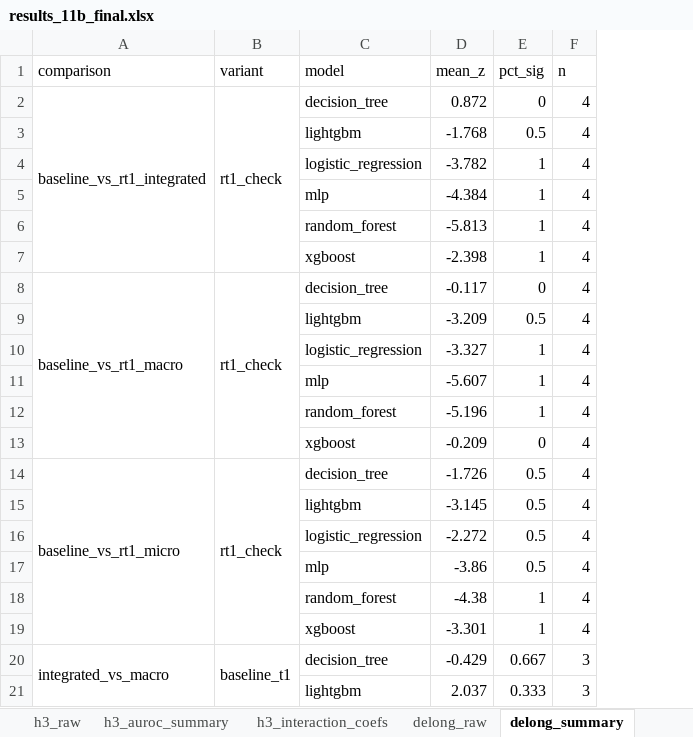
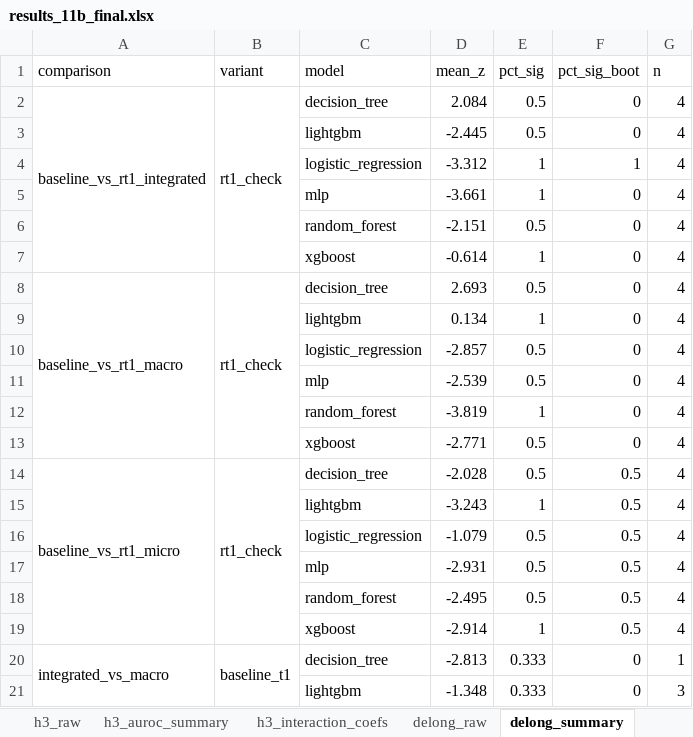
Before and after one commit to EsmeeVR/EWS-for-SBC-EsmeeVR, an Excel workbook: outputs/results/11b/results_11b_final.xlsx, sheet delong_summary, drawn as a sheet; only a part is shown; values as stored, in another font and other column widths than the file's, no borders; removed rows and columns are numbered as before the commit, all else as after; the diff covers the shown part only; the diff names each change by its address in the sheet, - before the commit and + after, or states it on an @@ line.

```diff
--- a/outputs/results/11b/results_11b_final.xlsx (sheet delong_summary)
+++ b/outputs/results/11b/results_11b_final.xlsx (sheet delong_summary)
+column F (pct_sig_boot), rows 2-9: 0 | 0 | 1 | 0 | 0 | 0 | 0 | 0; rows 12-21: 0 | 0 | 0.5 | 0.5 | 0.5 | 0.5 | 0.5 | 0.5 | 0 | 0
-D2 (mean_z): 0.872
+D2 (mean_z): 2.084
-E2 (pct_sig): 0
+E2 (pct_sig): 0.5
-D3 (mean_z): -1.768
+D3 (mean_z): -2.445
-D4 (mean_z): -3.782
+D4 (mean_z): -3.312
-D5 (mean_z): -4.384
+D5 (mean_z): -3.661
-D6 (mean_z): -5.813
+D6 (mean_z): -2.151
-E6 (pct_sig): 1
+E6 (pct_sig): 0.5
-D7 (mean_z): -2.398
+D7 (mean_z): -0.614
-D8 (mean_z): -0.117
+D8 (mean_z): 2.693
-E8 (pct_sig): 0
+E8 (pct_sig): 0.5
-row 9:  |  | lightgbm | -3.209 | 0.5 | 4
-C9 (model): logistic_regression
+C9 (model): lightgbm
-D9 (mean_z): -3.327
+D9 (mean_z): 0.134
-row 11:  |  | mlp | -5.607 | 1 | 4
+row 10:  |  | logistic_regression | -2.857 | 0.5 | 0 | 4
+row 11:  |  | mlp | -2.539 | 0.5 | 0 | 4
-D12 (mean_z): -5.196
+D12 (mean_z): -3.819
-D13 (mean_z): -0.209
+D13 (mean_z): -2.771
-E13 (pct_sig): 0
+E13 (pct_sig): 0.5
-D14 (mean_z): -1.726
+D14 (mean_z): -2.028
-D15 (mean_z): -3.145
+D15 (mean_z): -3.243
-E15 (pct_sig): 0.5
+E15 (pct_sig): 1
-D16 (mean_z): -2.272
+D16 (mean_z): -1.079
-D17 (mean_z): -3.86
+D17 (mean_z): -2.931
-D18 (mean_z): -4.38
+D18 (mean_z): -2.495
-E18 (pct_sig): 1
+E18 (pct_sig): 0.5
-D19 (mean_z): -3.301
+D19 (mean_z): -2.914
-D20 (mean_z): -0.429
+D20 (mean_z): -2.813
-E20 (pct_sig): 0.667
+E20 (pct_sig): 0.333
-G20 (n): 3
+G20 (n): 1
-D21 (mean_z): 2.037
+D21 (mean_z): -1.348
```
Also changed, not shown: 5 added rows, 5 removed rows and 24 edited cells elsewhere in this sheet, sheet all_results, sheet delong_raw, sheet mean_metrics_baseline, sheet lr_no_dummies_raw, sheet h3_raw, sheet lr_coefficients, 6 more sheets, outputs/results/11a/results_11a_final.xlsx, outputs/results/11d/results_11d_final.xlsx, 42 other files.
